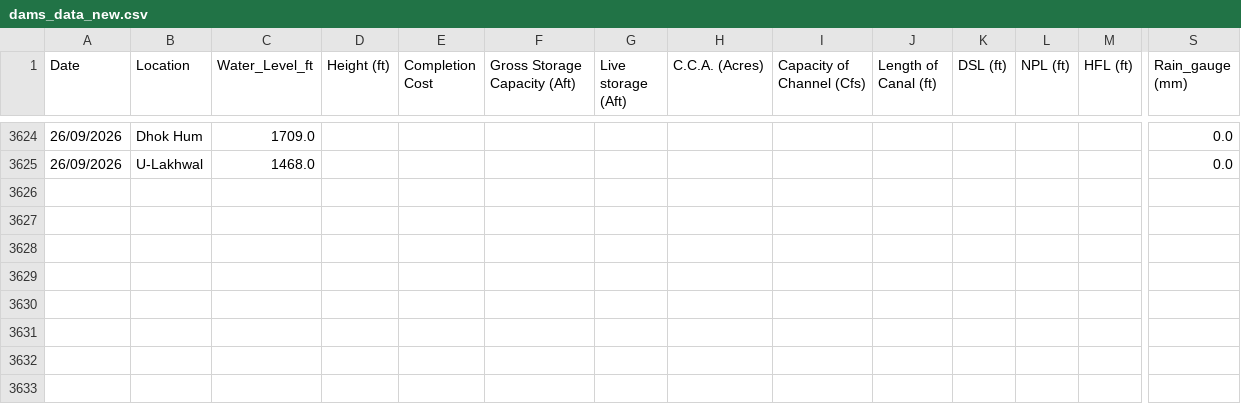
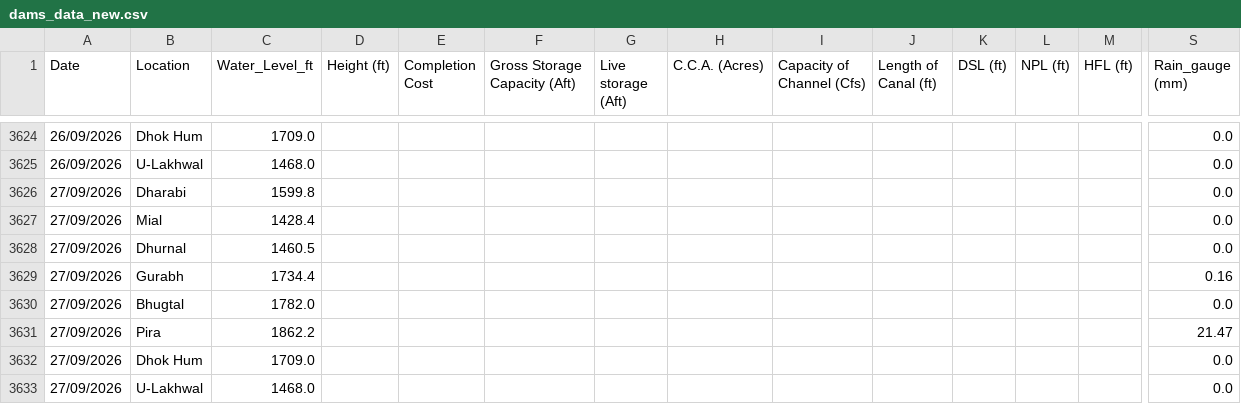
Before and after one commit to Junaid07/Antigravity_WL, a CSV file: dams_data_new.csv, drawn as a sheet; only a part is shown, gaps mark what is left out; rows hold the shown columns only; the diff names each change by its address in the sheet, - before the commit and + after, or states it on an @@ line.

Commit message:
updated water levels for 27/09/2026

```diff
--- a/dams_data_new.csv
+++ b/dams_data_new.csv
+row 3626: 27/09/2026 | Dharabi | 1599.8 |  |  |  |  |  |  |  |  |  |  | 0.0
+row 3627: 27/09/2026 | Mial | 1428.4 |  |  |  |  |  |  |  |  |  |  | 0.0
+row 3628: 27/09/2026 | Dhurnal | 1460.5 |  |  |  |  |  |  |  |  |  |  | 0.0
+row 3629: 27/09/2026 | Gurabh | 1734.4 |  |  |  |  |  |  |  |  |  |  | 0.16
+row 3630: 27/09/2026 | Bhugtal | 1782.0 |  |  |  |  |  |  |  |  |  |  | 0.0
+row 3631: 27/09/2026 | Pira | 1862.2 |  |  |  |  |  |  |  |  |  |  | 21.47
+row 3632: 27/09/2026 | Dhok Hum | 1709.0 |  |  |  |  |  |  |  |  |  |  | 0.0
+row 3633: 27/09/2026 | U-Lakhwal | 1468.0 |  |  |  |  |  |  |  |  |  |  | 0.0
```
